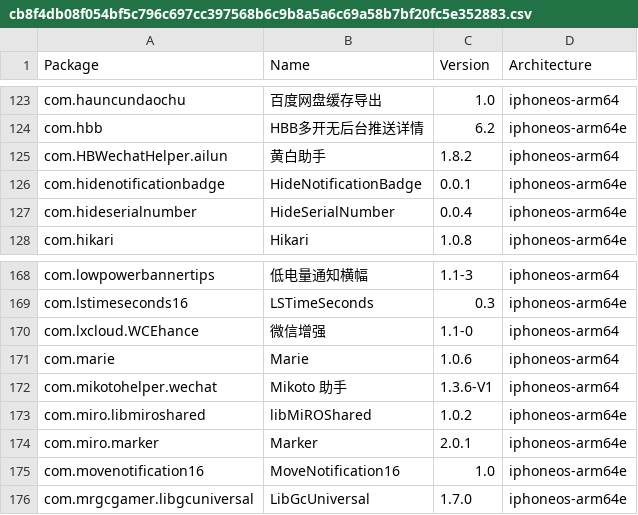
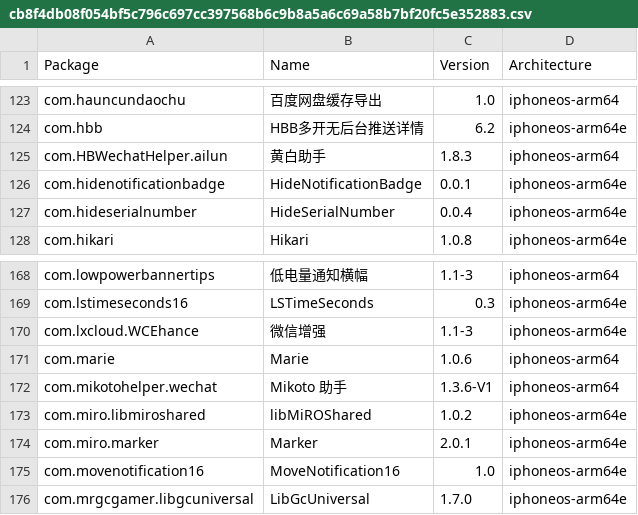
Before and after one commit to TrollStoreX/crc_bark, a CSV file: Library/Caches/com.nan.crc/cb8f4db08f054bf5c796c697cc397568b6c9b8a5a6c69a58b7bf20fc5e352883.csv, drawn as a sheet; only a part is shown, gaps mark what is left out.

```diff
--- a/Library/Caches/com.nan.crc/cb8f4db08f054bf5c796c697cc397568b6c9b8a5a6c69a58b7bf20fc5e352883.csv
+++ b/Library/Caches/com.nan.crc/cb8f4db08f054bf5c796c697cc397568b6c9b8a5a6c69a58b7bf20fc5e352883.csv
@@ -124,3 +124,3 @@ com.hauncundaochu,百度网盘缓存导出,1.0,iphoneos-arm64
 com.hbb,HBB多开无后台推送详情,6.2,iphoneos-arm64e
-com.HBWechatHelper.ailun,黄白助手,1.8.2,iphoneos-arm64
+com.HBWechatHelper.ailun,黄白助手,1.8.3,iphoneos-arm64
 com.hidenotificationbadge,HideNotificationBadge,0.0.1,iphoneos-arm64e
@@ -169,3 +169,3 @@ com.lowpowerbannertips,低电量通知横幅,1.1-3,iphoneos-arm64
 com.lstimeseconds16,LSTimeSeconds,0.3,iphoneos-arm64e
-com.lxcloud.WCEhance,微信增强,1.1-0,iphoneos-arm64
+com.lxcloud.WCEhance,微信增强,1.1-3,iphoneos-arm64e
 com.marie,Marie,1.0.6,iphoneos-arm64
```
